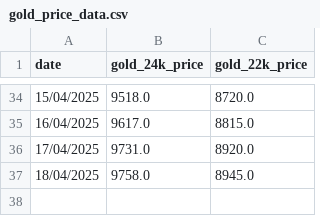
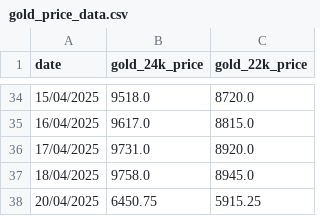
Before and after one commit to senthilkumarimuth/metrices, a CSV file: data/gold_price_data.csv, drawn as a sheet; only a part is shown, gaps mark what is left out; the diff names each change by its address in the sheet, - before the commit and + after, or states it on an @@ line.

```diff
--- a/data/gold_price_data.csv
+++ b/data/gold_price_data.csv
+row 38: 20/04/2025 | 6450.75 | 5915.25
```
Also changed, not shown: 3 other files.
